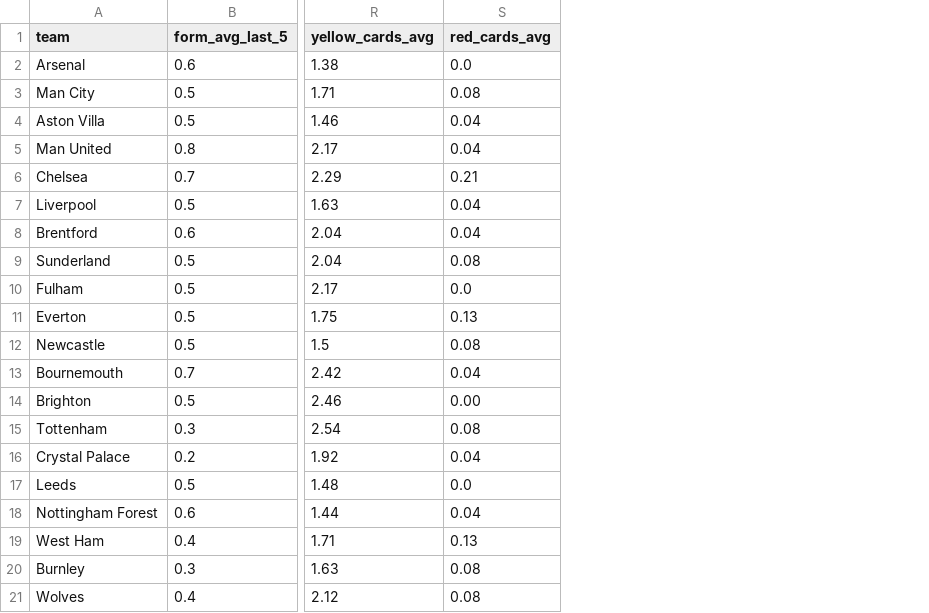
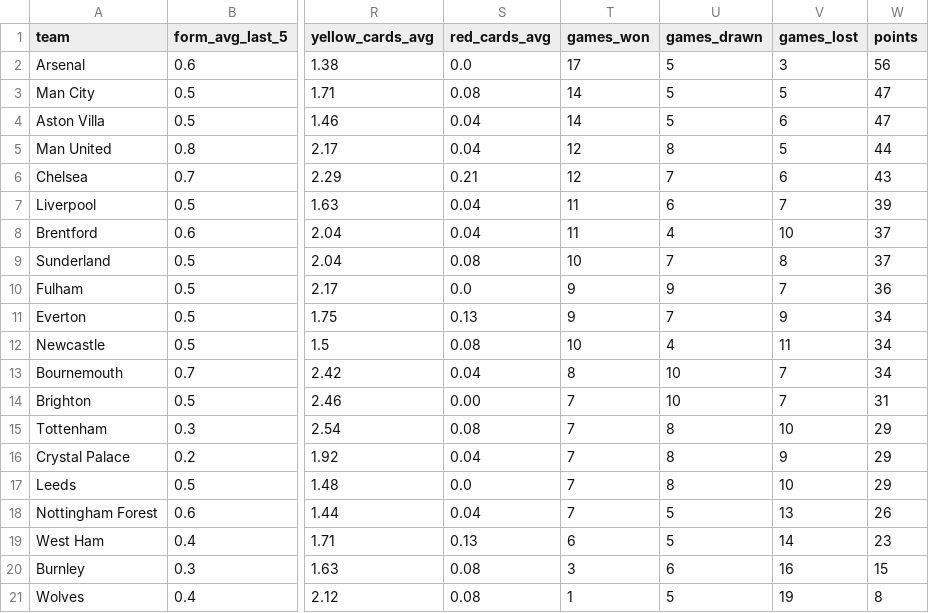
Before and after one commit to Deaphorist/mlops0, a CSV file: football.csv, drawn as a sheet; only a part is shown, gaps mark what is left out; the diff names each change by its address in the sheet, - before the commit and + after, or states it on an @@ line.

Commit message:
Added a few columns

```diff
--- a/football.csv
+++ b/football.csv
+column T (games_won), rows 2-21: 17 | 14 | 14 | 12 | 12 | 11 | 11 | 10 | 9 | 9 | 10 | 8 | 7 | 7 | 7 | 7 | 7 | 6 | 3 | 1
+column U (games_drawn), rows 2-21: 5 | 5 | 5 | 8 | 7 | 6 | 4 | 7 | 9 | 7 | 4 | 10 | 10 | 8 | 8 | 8 | 5 | 5 | 6 | 5
+column V (games_lost), rows 2-21: 3 | 5 | 6 | 5 | 6 | 7 | 10 | 8 | 7 | 9 | 11 | 7 | 7 | 10 | 9 | 10 | 13 | 14 | 16 | 19
+column W (points), rows 2-21: 56 | 47 | 47 | 44 | 43 | 39 | 37 | 37 | 36 | 34 | 34 | 34 | 31 | 29 | 29 | 29 | 26 | 23 | 15 | 8
```
